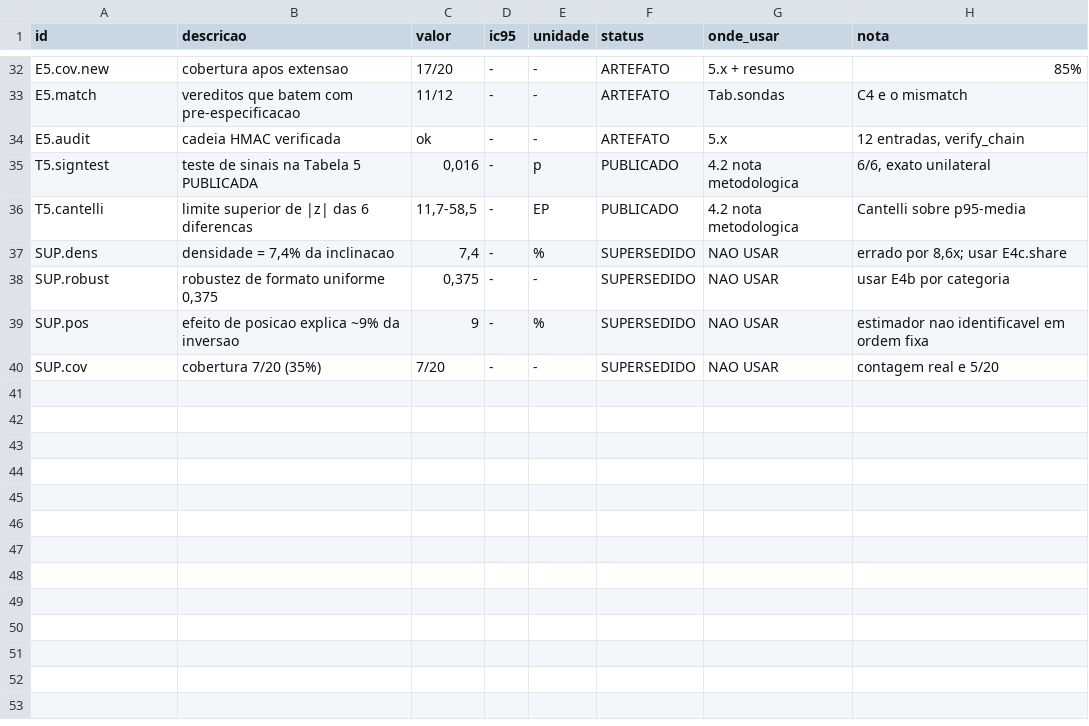
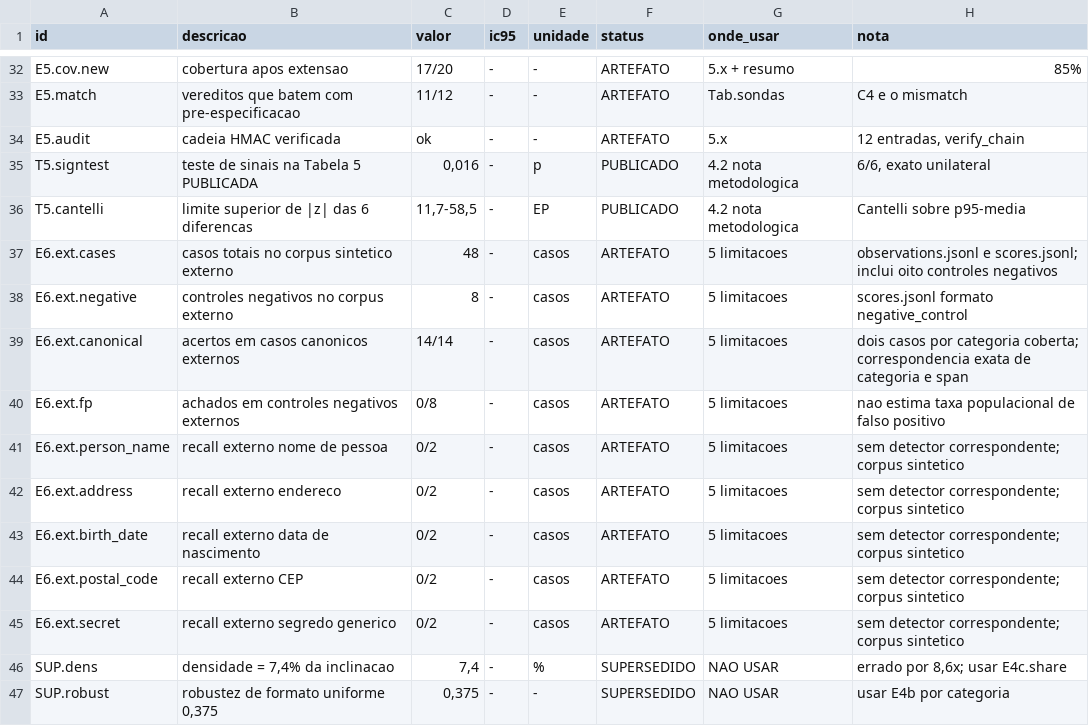
Before and after one commit to pealmeida/sovereign-vault, a CSV file: docs/thesis/evidence/v2/numeros_autorizados.csv, drawn as a sheet; only a part is shown, gaps mark what is left out; the shorter side is filled out with more unchanged rows; the diff names each change by its address in the sheet, - before the commit and + after, or states it on an @@ line.

```diff
--- a/docs/thesis/evidence/v2/numeros_autorizados.csv
+++ b/docs/thesis/evidence/v2/numeros_autorizados.csv
+row 37: E6.ext.cases | casos totais no corpus sintetico externo | 48 | - | casos | ARTEFATO | 5 limitacoes | observations.jsonl e scores.jsonl; inclui oito controles negativos
+row 38: E6.ext.negative | controles negativos no corpus externo | 8 | - | casos | ARTEFATO | 5 limitacoes | scores.jsonl formato negative_control
+row 39: E6.ext.canonical | acertos em casos canonicos externos | 14/14 | - | casos | ARTEFATO | 5 limitacoes | dois casos por categoria coberta; correspondencia exata de categoria e span
+row 40: E6.ext.fp | achados em controles negativos externos | 0/8 | - | casos | ARTEFATO | 5 limitacoes | nao estima taxa populacional de falso positivo
+row 41: E6.ext.person_name | recall externo nome de pessoa | 0/2 | - | casos | ARTEFATO | 5 limitacoes | sem detector correspondente; corpus sintetico
+row 42: E6.ext.address | recall externo endereco | 0/2 | - | casos | ARTEFATO | 5 limitacoes | sem detector correspondente; corpus sintetico
+row 43: E6.ext.birth_date | recall externo data de nascimento | 0/2 | - | casos | ARTEFATO | 5 limitacoes | sem detector correspondente; corpus sintetico
+row 44: E6.ext.postal_code | recall externo CEP | 0/2 | - | casos | ARTEFATO | 5 limitacoes | sem detector correspondente; corpus sintetico
+row 45: E6.ext.secret | recall externo segredo generico | 0/2 | - | casos | ARTEFATO | 5 limitacoes | sem detector correspondente; corpus sintetico
```
Also changed, not shown: docs/thesis/evidence/v2/probe_taxonomy.csv, 4 other files.
